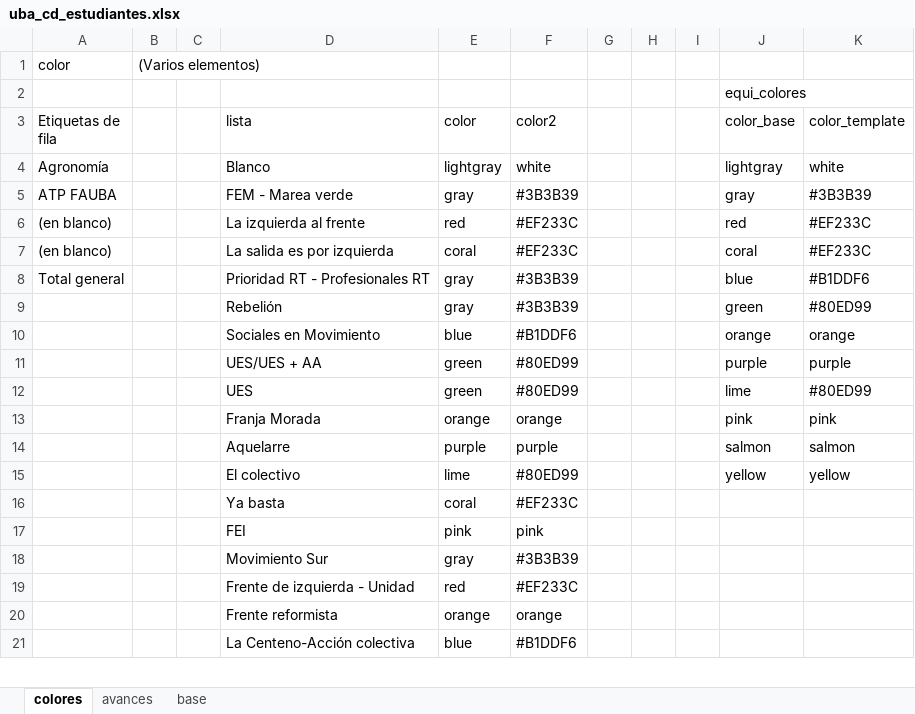
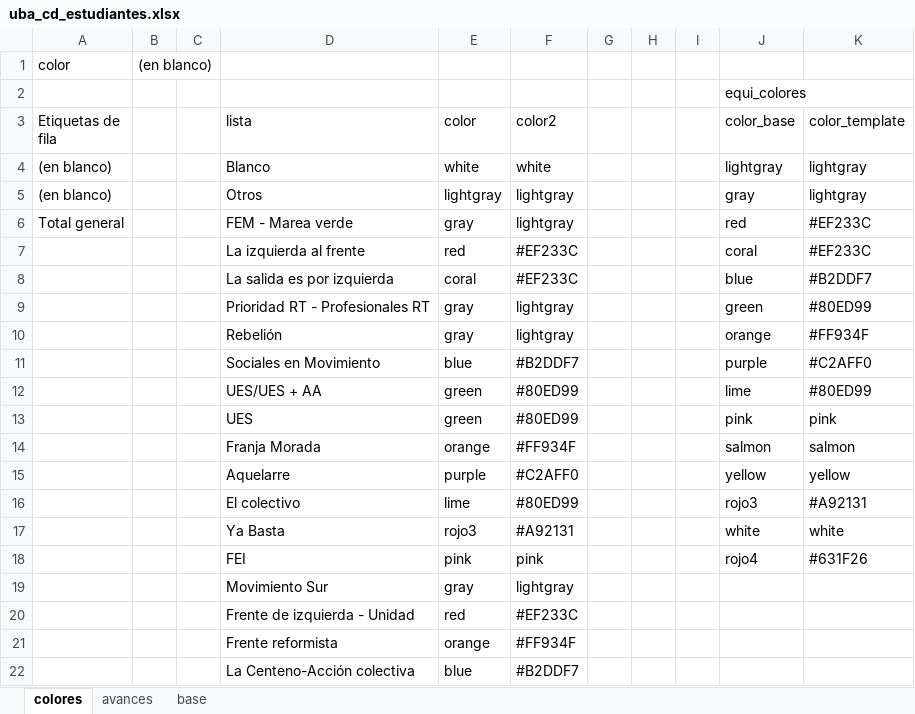
Before and after one commit to bustosthl/uba_electoral, an Excel workbook: uba_cd_estudiantes.xlsx, sheet colores, drawn as a sheet; only a part is shown; values as stored, in another font and other column widths than the file's, no borders; removed rows and columns are numbered as before the commit, all else as after; the diff covers the shown part only; the diff names each change by its address in the sheet, - before the commit and + after, or states it on an @@ line.

Commit message:
colores

```diff
--- a/uba_cd_estudiantes.xlsx (sheet colores)
+++ b/uba_cd_estudiantes.xlsx (sheet colores)
-B1: (Varios elementos)
+B1: (en blanco)
-A4 (Etiquetas de fila): Agronomía
+A4 (Etiquetas de fila): (en blanco)
-E4 (color): lightgray
+E4 (color): white
-K4 (color_template): white
+K4 (color_template): lightgray
-row 5: ATP FAUBA |  |  | FEM - Marea verde | gray | #3B3B39 |  |  |  | gray | #3B3B39
+row 5: (en blanco) |  |  | Otros | lightgray | lightgray |  |  |  | gray | lightgray
+row 6: Total general |  |  | FEM - Marea verde | gray | lightgray |  |  |  | red | #EF233C
-A7:A8 (Etiquetas de fila): (en blanco)
+A7:A8 (Etiquetas de fila): (empty)
-J7 (color_base): red
+J7 (color_base): coral
-J8 (color_base): coral
+J8 (color_base): blue
-K8 (color_template): #EF233C
+K8 (color_template): #B2DDF7
-row 8: Total general |  |  | Prioridad RT - Profesionales RT | gray | #3B3B39 |  |  |  | blue | #B1DDF6
-D9 (lista): Rebelión
+D9 (lista): Prioridad RT - Profesionales RT
-F9 (color2): #3B3B39
+F9 (color2): lightgray
-row 10:  |  |  | Sociales en Movimiento | blue | #B1DDF6 |  |  |  | orange | orange
-row 11:  |  |  | UES/UES + AA | green | #80ED99 |  |  |  | purple | purple
+row 10:  |  |  | Rebelión | gray | lightgray |  |  |  | orange | #FF934F
+row 11:  |  |  | Sociales en Movimiento | blue | #B2DDF7 |  |  |  | purple | #C2AFF0
-D12 (lista): UES
+D12 (lista): UES/UES + AA
-row 13:  |  |  | Franja Morada | orange | orange |  |  |  | pink | pink
-row 14:  |  |  | Aquelarre | purple | purple |  |  |  | salmon | salmon
+row 13:  |  |  | UES | green | #80ED99 |  |  |  | pink | pink
+row 14:  |  |  | Franja Morada | orange | #FF934F |  |  |  | salmon | salmon
+row 15:  |  |  | Aquelarre | purple | #C2AFF0 |  |  |  | yellow | yellow
-J16 (color_base): yellow
+J16 (color_base): rojo3
-K16 (color_template): yellow
+K16 (color_template): #A92131
-row 16:  |  |  | Ya basta | coral | #EF233C
+row 17:  |  |  | Ya Basta | rojo3 | #A92131 |  |  |  | white | white
-J18 (color_base): (empty)
+J18 (color_base): rojo4
-K18 (color_template): (empty)
+K18 (color_template): #631F26
-F19 (color2): #3B3B39
+F19 (color2): lightgray
-F21 (color2): orange
+F21 (color2): #FF934F
-F22 (color2): #B1DDF6
+F22 (color2): #B2DDF7
```
Also changed, not shown: 6 added rows, 5 removed rows and 32 edited cells elsewhere in this sheet, sheet base, formulas that keep their value, 2 other files.
